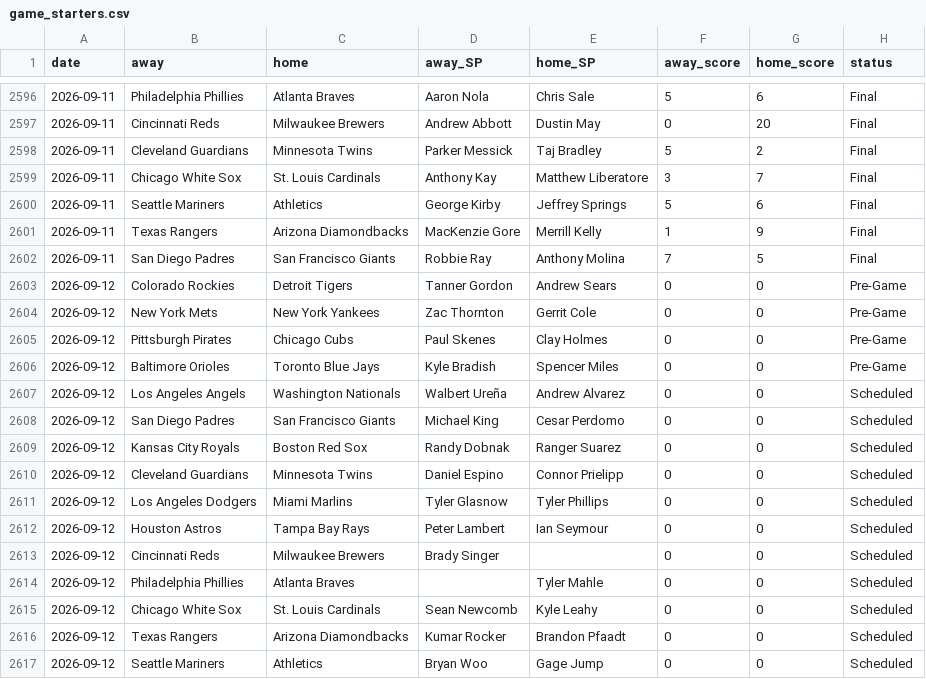
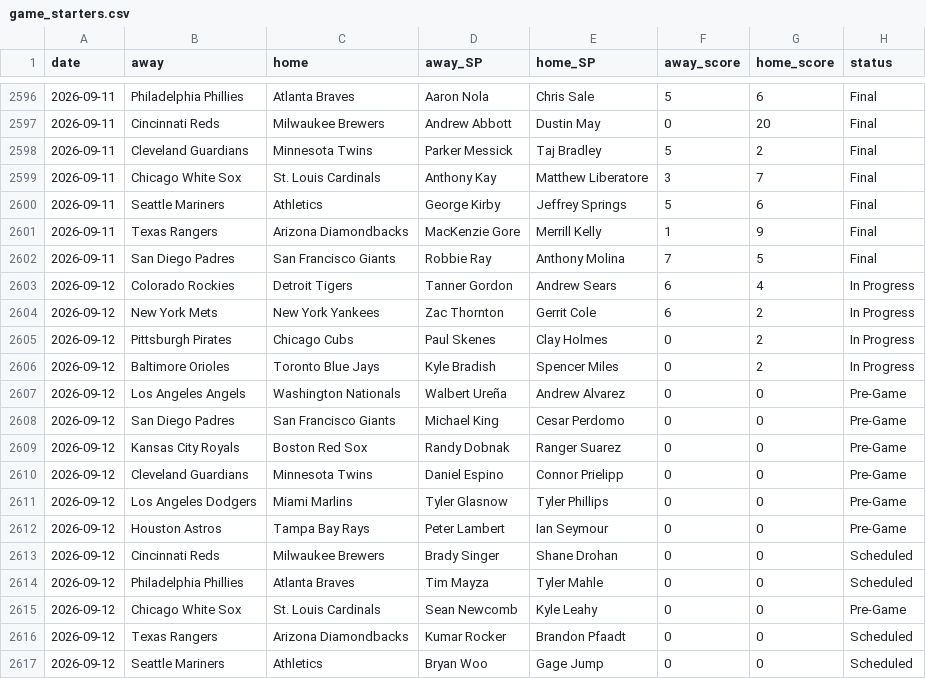
Before and after one commit to CheeseDagg/MLBTool, a CSV file: mlb/data/game_starters.csv, drawn as a sheet; only a part is shown, gaps mark what is left out.

```diff
--- a/mlb/data/game_starters.csv
+++ b/mlb/data/game_starters.csv
@@ -2602,15 +2602,15 @@ date,away,home,away_SP,home_SP,away_score,home_score,status
 2026-09-11,San Diego Padres,San Francisco Giants,Robbie Ray,Anthony Molina,7,5,Final
-2026-09-12,Colorado Rockies,Detroit Tigers,Tanner Gordon,Andrew Sears,0,0,Pre-Game
-2026-09-12,New York Mets,New York Yankees,Zac Thornton,Gerrit Cole,0,0,Pre-Game
-2026-09-12,Pittsburgh Pirates,Chicago Cubs,Paul Skenes,Clay Holmes,0,0,Pre-Game
-2026-09-12,Baltimore Orioles,Toronto Blue Jays,Kyle Bradish,Spencer Miles,0,0,Pre-Game
-2026-09-12,Los Angeles Angels,Washington Nationals,Walbert Ureña,Andrew Alvarez,0,0,Scheduled
-2026-09-12,San Diego Padres,San Francisco Giants,Michael King,Cesar Perdomo,0,0,Scheduled
-2026-09-12,Kansas City Royals,Boston Red Sox,Randy Dobnak,Ranger Suarez,0,0,Scheduled
-2026-09-12,Cleveland Guardians,Minnesota Twins,Daniel Espino,Connor Prielipp,0,0,Scheduled
-2026-09-12,Los Angeles Dodgers,Miami Marlins,Tyler Glasnow,Tyler Phillips,0,0,Scheduled
-2026-09-12,Houston Astros,Tampa Bay Rays,Peter Lambert,Ian Seymour,0,0,Scheduled
-2026-09-12,Cincinnati Reds,Milwaukee Brewers,Brady Singer,,0,0,Scheduled
-2026-09-12,Philadelphia Phillies,Atlanta Braves,,Tyler Mahle,0,0,Scheduled
-2026-09-12,Chicago White Sox,St. Louis Cardinals,Sean Newcomb,Kyle Leahy,0,0,Scheduled
+2026-09-12,Colorado Rockies,Detroit Tigers,Tanner Gordon,Andrew Sears,6,4,In Progress
+2026-09-12,New York Mets,New York Yankees,Zac Thornton,Gerrit Cole,6,2,In Progress
+2026-09-12,Pittsburgh Pirates,Chicago Cubs,Paul Skenes,Clay Holmes,0,2,In Progress
+2026-09-12,Baltimore Orioles,Toronto Blue Jays,Kyle Bradish,Spencer Miles,0,2,In Progress
+2026-09-12,Los Angeles Angels,Washington Nationals,Walbert Ureña,Andrew Alvarez,0,0,Pre-Game
+2026-09-12,San Diego Padres,San Francisco Giants,Michael King,Cesar Perdomo,0,0,Pre-Game
+2026-09-12,Kansas City Royals,Boston Red Sox,Randy Dobnak,Ranger Suarez,0,0,Pre-Game
+2026-09-12,Cleveland Guardians,Minnesota Twins,Daniel Espino,Connor Prielipp,0,0,Pre-Game
+2026-09-12,Los Angeles Dodgers,Miami Marlins,Tyler Glasnow,Tyler Phillips,0,0,Pre-Game
+2026-09-12,Houston Astros,Tampa Bay Rays,Peter Lambert,Ian Seymour,0,0,Pre-Game
+2026-09-12,Cincinnati Reds,Milwaukee Brewers,Brady Singer,Shane Drohan,0,0,Scheduled
+2026-09-12,Philadelphia Phillies,Atlanta Braves,Tim Mayza,Tyler Mahle,0,0,Scheduled
+2026-09-12,Chicago White Sox,St. Louis Cardinals,Sean Newcomb,Kyle Leahy,0,0,Pre-Game
 2026-09-12,Texas Rangers,Arizona Diamondbacks,Kumar Rocker,Brandon Pfaadt,0,0,Scheduled
```
Also changed, not shown: mlb/data/hr_predictions.csv, 3 other files.
